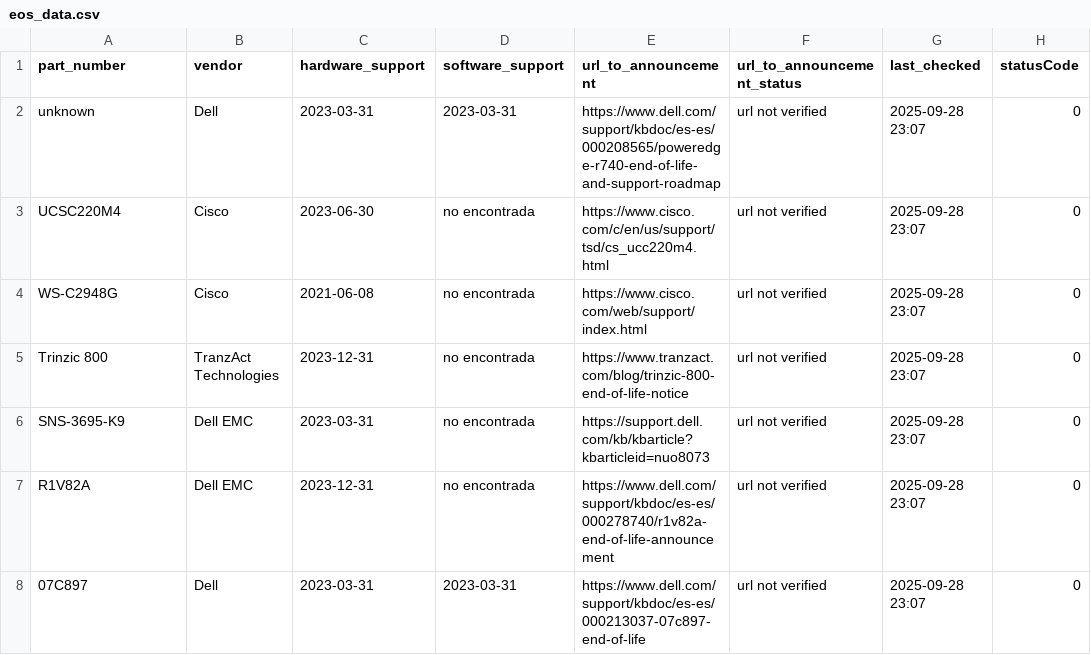
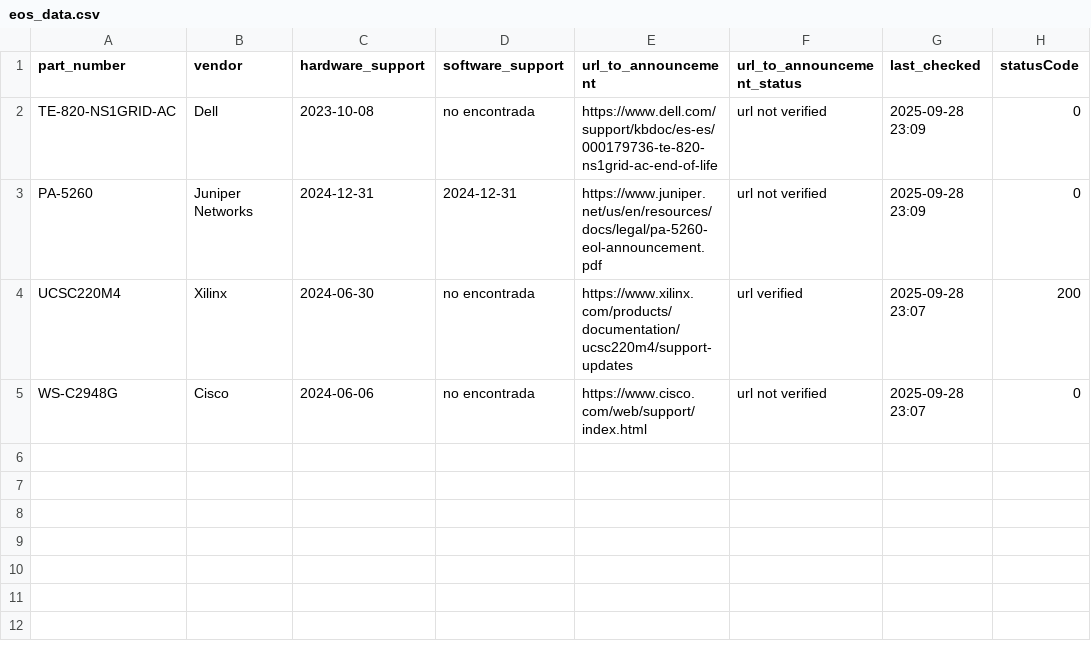
Before and after one commit to manelzz/eos-agent, a CSV file: data/eos_data.csv, drawn as a sheet.

Commit message:
Update EOS info (JSON + CSV + last-check)

```diff
--- a/data/eos_data.csv
+++ b/data/eos_data.csv
@@ -1,8 +1,5 @@
 part_number,vendor,hardware_support,software_support,url_to_announcement,url_to_announcement_status,last_checked,statusCode
-unknown,Dell,2023-03-31,2023-03-31,https://www.dell.com/support/kbdoc/es-es/000208565/poweredge-r740-end-of-life-and-support-roadmap,url not verified,2025-09-28 23:07,0
-UCSC220M4,Cisco,2023-06-30,no encontrada,https://www.cisco.com/c/en/us/support/tsd/cs_ucc220m4.html,url not verified,2025-09-28 23:07,0
-WS-C2948G,Cisco,2021-06-08,no encontrada,https://www.cisco.com/web/support/index.html,url not verified,2025-09-28 23:07,0
-Trinzic 800,TranzAct Technologies,2023-12-31,no encontrada,https://www.tranzact.com/blog/trinzic-800-end-of-life-notice,url not verified,2025-09-28 23:07,0
-SNS-3695-K9,Dell EMC,2023-03-31,no encontrada,https://support.dell.com/kb/kbarticle?kbarticleid=nuo8073,url not verified,2025-09-28 23:07,0
-R1V82A,Dell EMC,2023-12-31,no encontrada,https://www.dell.com/support/kbdoc/es-es/000278740/r1v82a-end-of-life-announcement,url not verified,2025-09-28 23:07,0
-07C897,Dell,2023-03-31,2023-03-31,https://www.dell.com/support/kbdoc/es-es/000213037-07c897-end-of-life,url not verified,2025-09-28 23:07,0
+TE-820-NS1GRID-AC,Dell,2023-10-08,no encontrada,https://www.dell.com/support/kbdoc/es-es/000179736-te-820-ns1grid-ac-end-of-life,url not verified,2025-09-28 23:09,0
+PA-5260,Juniper Networks,2024-12-31,2024-12-31,https://www.juniper.net/us/en/resources/docs/legal/pa-5260-eol-announcement.pdf,url not verified,2025-09-28 23:09,0
+UCSC220M4,Xilinx,2024-06-30,no encontrada,https://www.xilinx.com/products/documentation/ucsc220m4/support-updates,url verified,2025-09-28 23:07,200
+WS-C2948G,Cisco,2024-06-06,no encontrada,https://www.cisco.com/web/support/index.html,url not verified,2025-09-28 23:07,0
```
Also changed, not shown: 2 other files.
